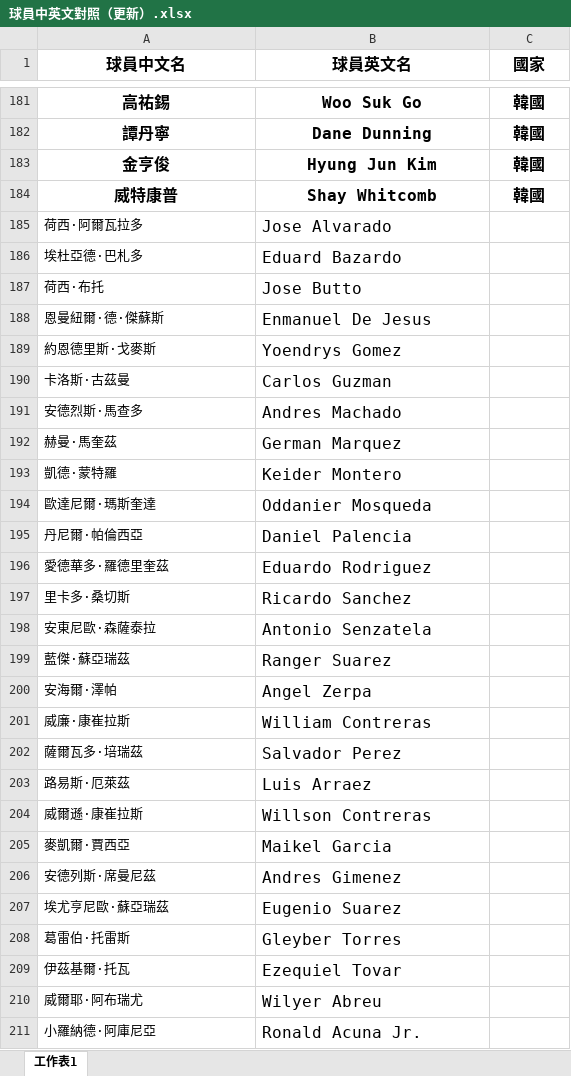
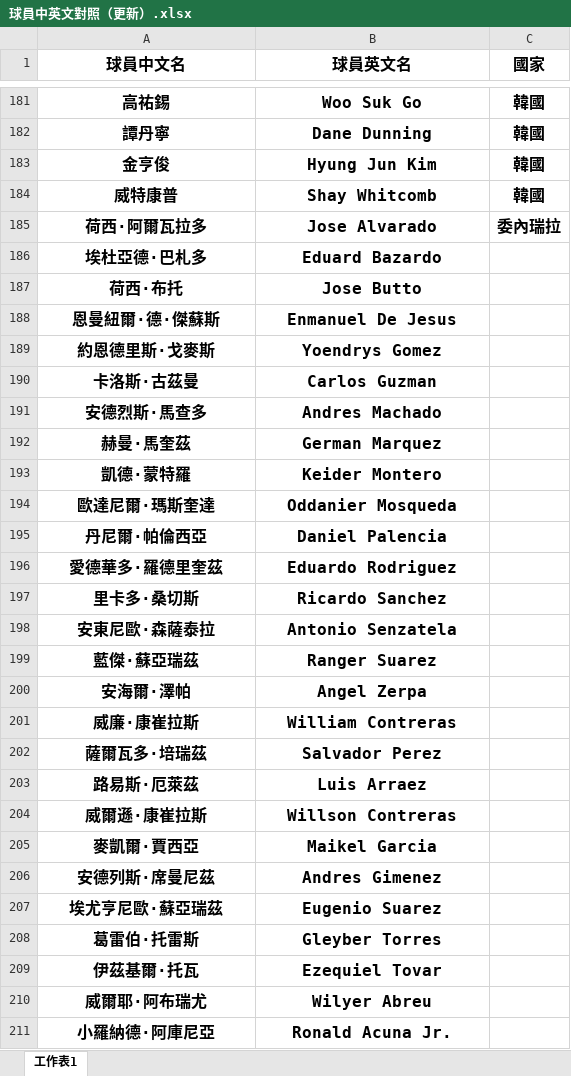
Before and after one commit to stonk0105/python-hello-world, an Excel workbook: 球員中英文對照（更新）.xlsx, sheet 工作表1, drawn as a sheet; only a part is shown, gaps mark what is left out; values as stored, in another font and other column widths than the file's, no borders; the diff covers the shown part only; the diff names each change by its address in the sheet, - before the commit and + after, or states it on an @@ line.

Commit message:
Jose

```diff
--- a/球員中英文對照（更新）.xlsx (sheet 工作表1)
+++ b/球員中英文對照（更新）.xlsx (sheet 工作表1)
@@ A185:B211 bold: off → on, alignment: left → center @@
@@ A185:A211 text size: larger @@
-C185 (國家): (empty)
+C185 (國家): 委內瑞拉
```
Also changed, not shown: cell formats elsewhere in this sheet.
